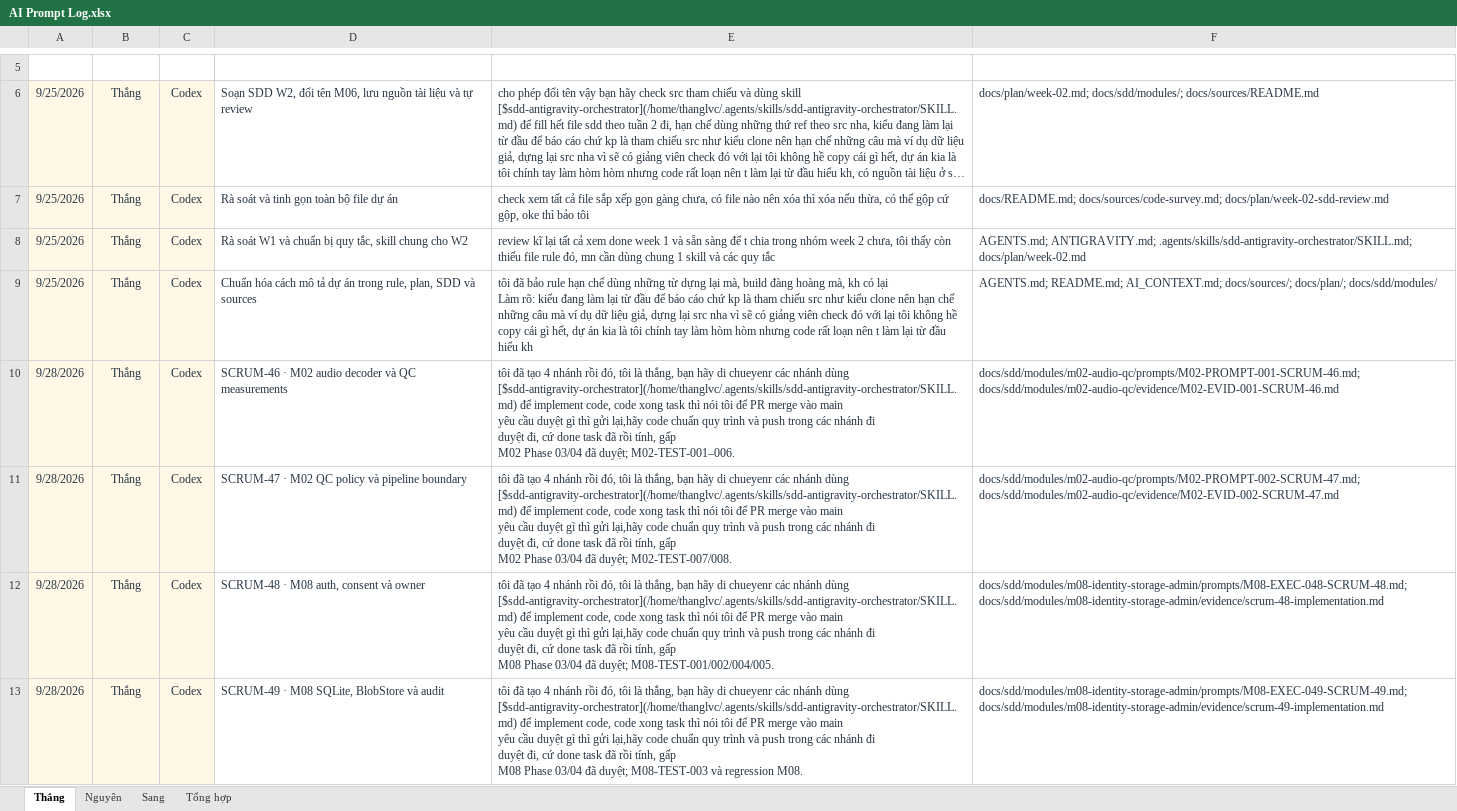
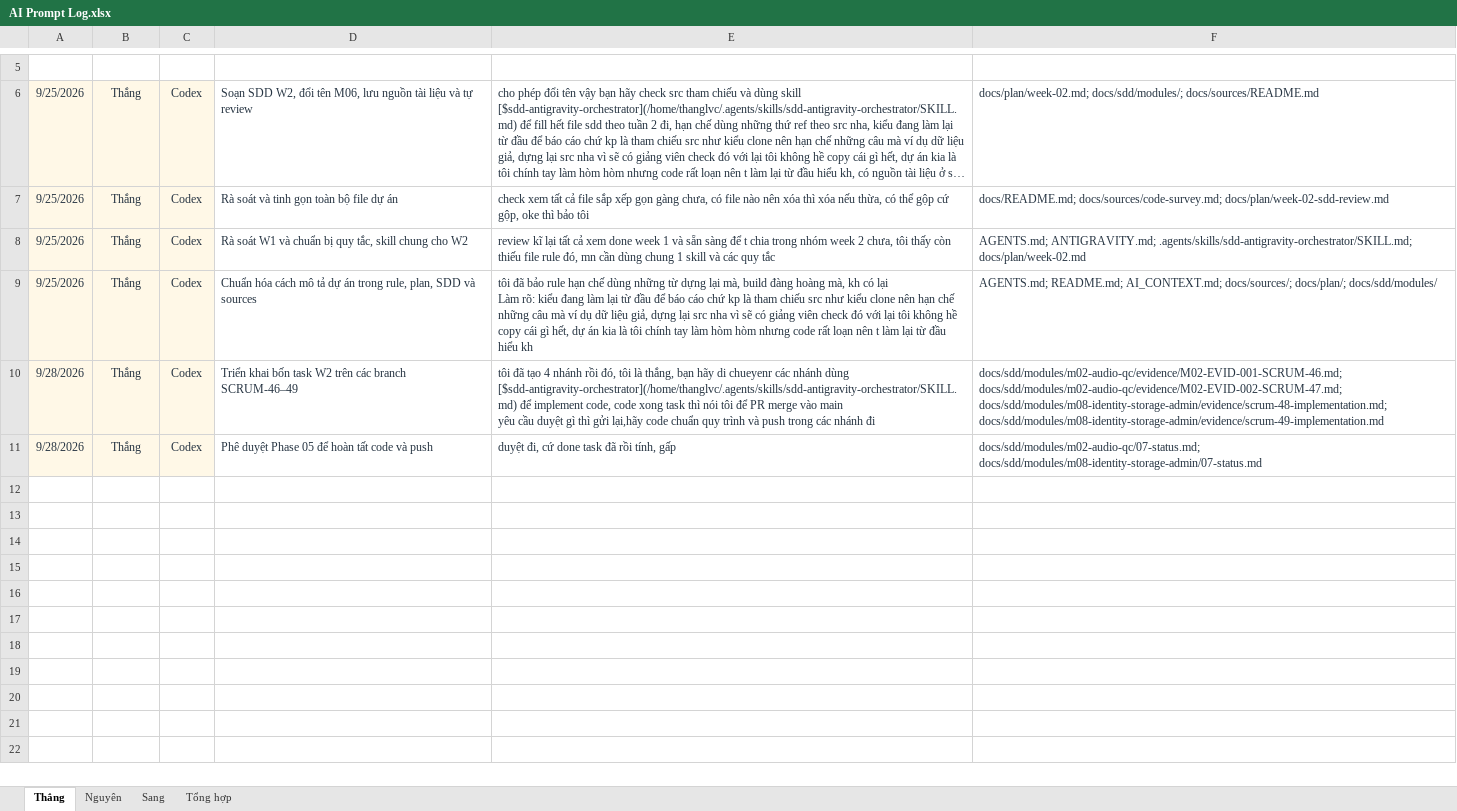
Before and after one commit to thanglb2005/ai-assessor-cefr, an Excel workbook: docs/evidence/tc2-3-ai-usage/AI Prompt Log.xlsx, sheet Thắng, drawn as a sheet; only a part is shown, gaps mark what is left out; long unchanged cells end in …; values as stored, in another font and other column widths than the file's, no borders; charts and pictures and table styles not drawn; removed rows and columns are numbered as before the commit, all else as after; ↵ is a line break in a cell; the diff names each change by its address in the sheet, - before the commit and + after, or states it on an @@ line.

Commit message:
docs: keep only key prompts in Thang AI usage log

```diff
--- a/docs/evidence/tc2-3-ai-usage/AI Prompt Log.xlsx (sheet Thắng)
+++ b/docs/evidence/tc2-3-ai-usage/AI Prompt Log.xlsx (sheet Thắng)
-D10 (Công việc): SCRUM-46 · M02 audio decoder và QC measurements
+D10 (Công việc): Triển khai bốn task W2 trên các branch SCRUM-46–49
-E10 (Prompt đã dùng): …nhánh đi ↵ duyệt đi, cứ done task đã rồi tính, gấp ↵ M02 Phase 03/04 đã duyệt; M02-TEST-001–006.
+E10 (Prompt đã dùng): …nhánh đi
-F10 (Minh chứng): docs/sdd/modules/m02-audio-qc/prompts/M02-PROMPT-001-SCRUM-46.md; docs/sdd/modules/m02-audio-qc/evidence/M02-EVID-001-SCRUM-46.md
+F10 (Minh chứng): docs/sdd/modules/m02-audio-qc/evidence/M02-EVID-001-SCRUM-46.md; docs/sdd/modules/m02-audio-qc/evidence/M02-EVID-002-SCRUM-47.md; docs/sdd/modules/m08-identity-storage-admin/evidence/scrum-48-implementation.md; docs/sdd/modules/m08-identity-storage-admin/evidence/scrum-49-implementation.md
-row 11: 9/28/2026 | Thắng | Codex | SCRUM-47 · M02 QC policy và pipeline boundary | tôi đã tạo 4 nhánh rồi đó, tôi là thắng, bạn hãy di chueyenr các nhánh dùng [$sdd-antigravity-orchestrator](/home/thanglvc/.agents/skills/sdd-antigravity-orchestrator/SKILL.md) để implement code, code xong task thì nói tôi để PR merge vào main ↵ yêu cầu duyệt gì thì gửi lại,hãy code chuẩn quy trình và push trong các nhánh đi ↵ duyệt đi, cứ done task đã rồi tính, gấp ↵ M02 Phase 03/04 đã duyệt; M02-TEST-007/008. | docs/sdd/modules/m02-audio-qc/prompts/M02-PROMPT-002-SCRUM-47.md; docs/sdd/modules/m02-audio-qc/evidence/M02-EVID-002-SCRUM-47.md
-D11 (Công việc): SCRUM-48 · M08 auth, consent và owner
+D11 (Công việc): Phê duyệt Phase 05 để hoàn tất code và push
-E11 (Prompt đã dùng): tôi đã tạo 4 nhánh rồi đó, tôi là thắng, bạn hãy di chueyenr các nhánh dùng [$sdd-antigravity-orchestrator](/home/thanglvc/.agents/skills/sdd-antigravity-orchestrator/SKILL.md) để implement code, code xong task thì nói tôi để PR merge vào main ↵ yêu cầu duyệt gì thì gửi lại,hãy code chuẩn quy trình và push trong các nhánh đi ↵ duyệt đi, cứ done task đã rồi tính, gấp ↵ M08 Phase 03/04 đã duyệt; M08-TEST-001/002/004/005.
+E11 (Prompt đã dùng): duyệt đi, cứ done task đã rồi tính, gấp
-F11 (Minh chứng): docs/sdd/modules/m08-identity-storage-admin/prompts/M08-EXEC-048-SCRUM-48.md; docs/sdd/modules/m08-identity-storage-admin/evidence/scrum-48-implementation.md
+F11 (Minh chứng): docs/sdd/modules/m02-audio-qc/07-status.md; docs/sdd/modules/m08-identity-storage-admin/07-status.md
-row 13: 9/28/2026 | Thắng | Codex | SCRUM-49 · M08 SQLite, BlobStore và audit | tôi đã tạo 4 nhánh rồi đó, tôi là thắng, bạn hãy di chueyenr các nhánh dùng [$sdd-antigravity-orchestrator](/home/thanglvc/.agents/skills/sdd-antigravity-orchestrator/SKILL.md) để implement code, code xong task thì nói tôi để PR merge vào main ↵ yêu cầu duyệt gì thì gửi lại,hãy code chuẩn quy trình và push trong các nhánh đi ↵ duyệt đi, cứ done task đã rồi tính, gấp ↵ M08 Phase 03/04 đã duyệt; M08-TEST-003 và regression M08. | docs/sdd/modules/m08-identity-storage-admin/prompts/M08-EXEC-049-SCRUM-49.md; docs/sdd/modules/m08-identity-storage-admin/evidence/scrum-49-implementation.md
```
